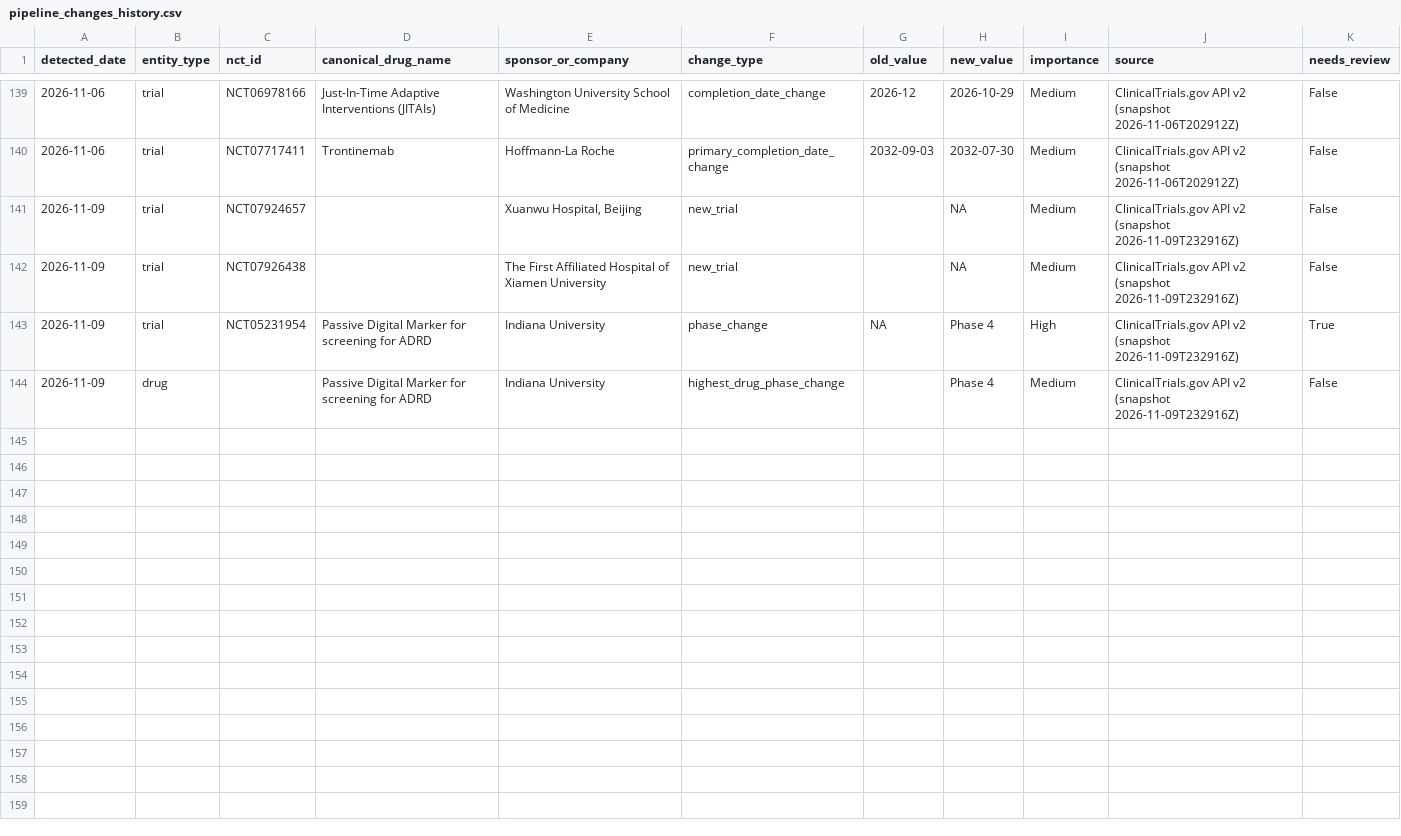
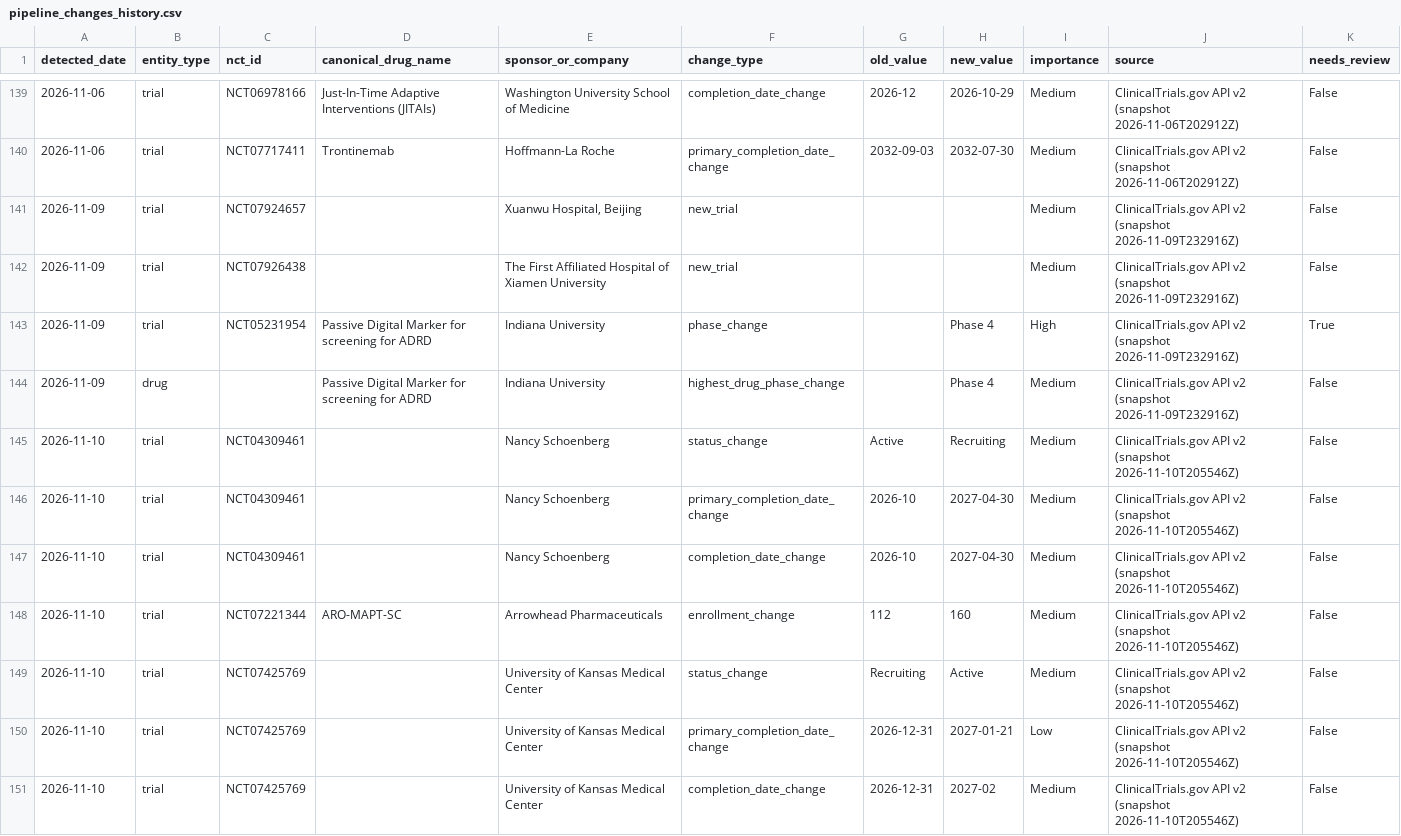
Before and after one commit to juniparkk/AriBio-Clinical-Trial-Pipeline, a CSV file: outputs/pipeline_changes_history.csv, drawn as a sheet; only a part is shown, gaps mark what is left out.

```diff
--- a/outputs/pipeline_changes_history.csv
+++ b/outputs/pipeline_changes_history.csv
@@ -140,5 +140,12 @@ detected_date,entity_type,nct_id,canonical_drug_name,sponsor_or_company,change_t
 2026-11-06,trial,NCT07717411,Trontinemab,Hoffmann-La Roche,primary_completion_date_change,2032-09-03,2032-07-30,Medium,ClinicalTrials.gov API v2 (snapshot 2026-11-06T202912Z),False
-2026-11-09,trial,NCT07924657,,"Xuanwu Hospital, Beijing",new_trial,,NA,Medium,ClinicalTrials.gov API v2 (snapshot 2026-11-09T232916Z),False
-2026-11-09,trial,NCT07926438,,The First Affiliated Hospital of Xiamen University,new_trial,,NA,Medium,ClinicalTrials.gov API v2 (snapshot 2026-11-09T232916Z),False
-2026-11-09,trial,NCT05231954,Passive Digital Marker for screening for ADRD,Indiana University,phase_change,NA,Phase 4,High,ClinicalTrials.gov API v2 (snapshot 2026-11-09T232916Z),True
+2026-11-09,trial,NCT07924657,,"Xuanwu Hospital, Beijing",new_trial,,,Medium,ClinicalTrials.gov API v2 (snapshot 2026-11-09T232916Z),False
+2026-11-09,trial,NCT07926438,,The First Affiliated Hospital of Xiamen University,new_trial,,,Medium,ClinicalTrials.gov API v2 (snapshot 2026-11-09T232916Z),False
+2026-11-09,trial,NCT05231954,Passive Digital Marker for screening for ADRD,Indiana University,phase_change,,Phase 4,High,ClinicalTrials.gov API v2 (snapshot 2026-11-09T232916Z),True
 2026-11-09,drug,,Passive Digital Marker for screening for ADRD,Indiana University,highest_drug_phase_change,,Phase 4,Medium,ClinicalTrials.gov API v2 (snapshot 2026-11-09T232916Z),False
+2026-11-10,trial,NCT04309461,,Nancy Schoenberg,status_change,Active,Recruiting,Medium,ClinicalTrials.gov API v2 (snapshot 2026-11-10T205546Z),False
+2026-11-10,trial,NCT04309461,,Nancy Schoenberg,primary_completion_date_change,2026-10,2027-04-30,Medium,ClinicalTrials.gov API v2 (snapshot 2026-11-10T205546Z),False
+2026-11-10,trial,NCT04309461,,Nancy Schoenberg,completion_date_change,2026-10,2027-04-30,Medium,ClinicalTrials.gov API v2 (snapshot 2026-11-10T205546Z),False
+2026-11-10,trial,NCT07221344,ARO-MAPT-SC,Arrowhead Pharmaceuticals,enrollment_change,112,160,Medium,ClinicalTrials.gov API v2 (snapshot 2026-11-10T205546Z),False
+2026-11-10,trial,NCT07425769,,University of Kansas Medical Center,status_change,Recruiting,Active,Medium,ClinicalTrials.gov API v2 (snapshot 2026-11-10T205546Z),False
+2026-11-10,trial,NCT07425769,,University of Kansas Medical Center,primary_completion_date_change,2026-12-31,2027-01-21,Low,ClinicalTrials.gov API v2 (snapshot 2026-11-10T205546Z),False
+2026-11-10,trial,NCT07425769,,University of Kansas Medical Center,completion_date_change,2026-12-31,2027-02,Medium,ClinicalTrials.gov API v2 (snapshot 2026-11-10T205546Z),False
```
Also changed, not shown: outputs/classification_gap_audit.csv, outputs/competitive_attention.csv, 7 other files.
